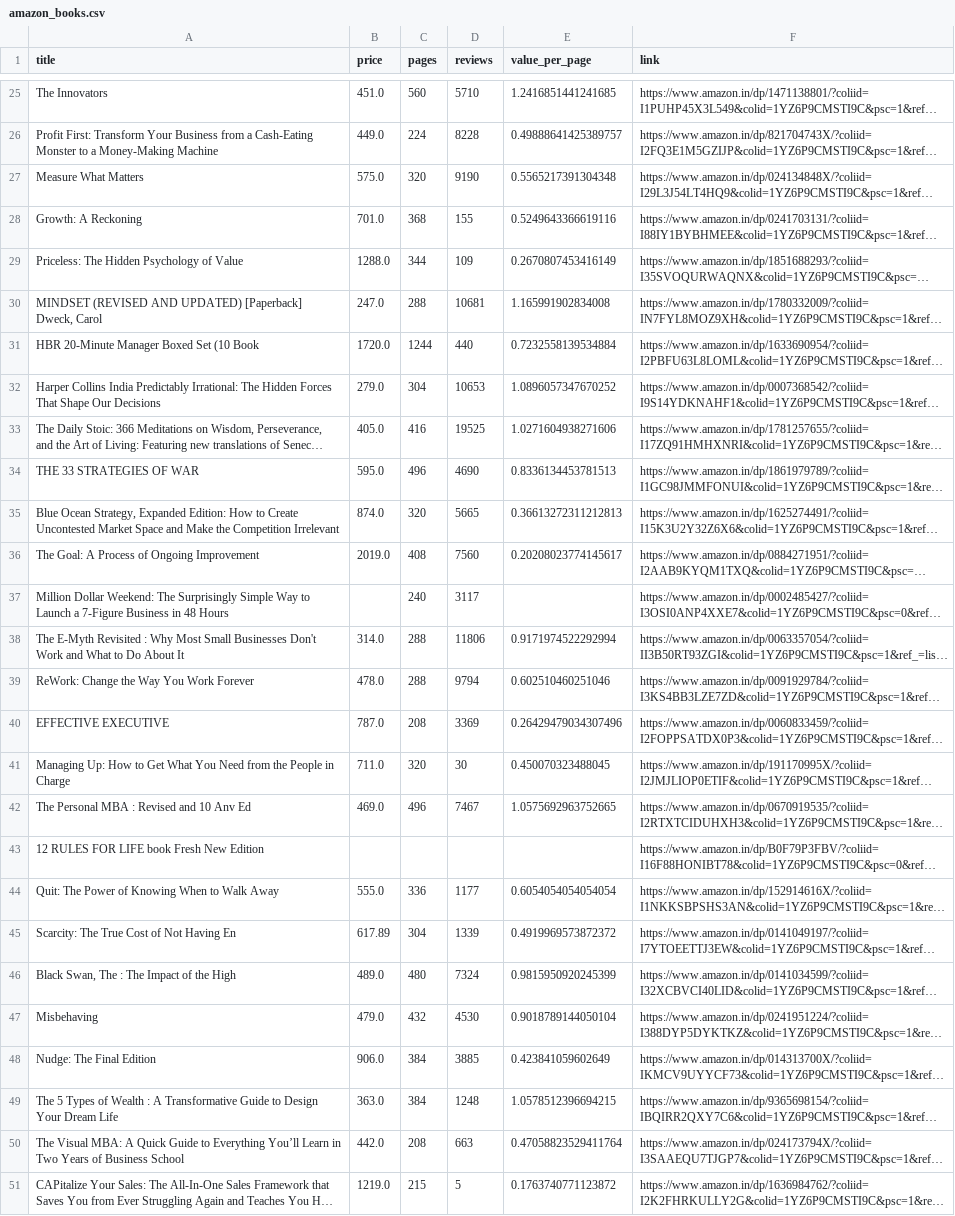
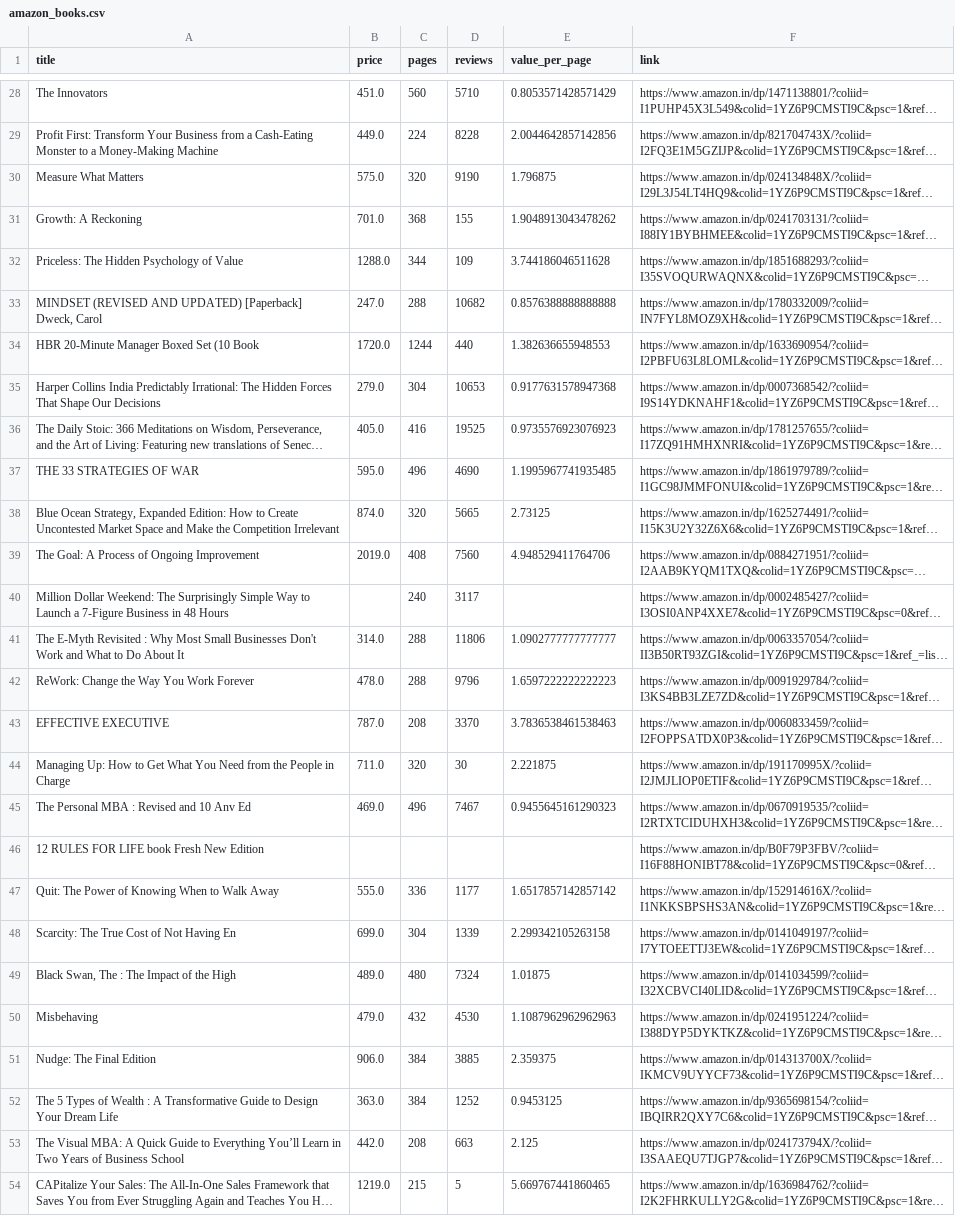
Before and after one commit to amartadey/amazon-wishlist-product-comparision, a CSV file: amazon_books.csv, drawn as a sheet; only a part is shown, gaps mark what is left out; long unchanged cells end in …; addresses are those after the commit; the diff covers the shown part only; the diff names each change by its address in the sheet, - before the commit and + after, or states it on an @@ line.

```diff
--- a/amazon_books.csv
+++ b/amazon_books.csv
-E28 (value_per_page): 1.2416851441241685
+E28 (value_per_page): 0.8053571428571429
-E29 (value_per_page): 0.49888641425389757
+E29 (value_per_page): 2.0044642857142856
-E30 (value_per_page): 0.5565217391304348
+E30 (value_per_page): 1.796875
-E31 (value_per_page): 0.5249643366619116
+E31 (value_per_page): 1.9048913043478262
-E32 (value_per_page): 0.2670807453416149
+E32 (value_per_page): 3.744186046511628
-D33 (reviews): 10681
+D33 (reviews): 10682
-E33 (value_per_page): 1.165991902834008
+E33 (value_per_page): 0.8576388888888888
-E34 (value_per_page): 0.7232558139534884
+E34 (value_per_page): 1.382636655948553
-E35 (value_per_page): 1.0896057347670252
+E35 (value_per_page): 0.9177631578947368
-E36 (value_per_page): 1.0271604938271606
+E36 (value_per_page): 0.9735576923076923
-E37 (value_per_page): 0.8336134453781513
+E37 (value_per_page): 1.1995967741935485
-E38 (value_per_page): 0.36613272311212813
+E38 (value_per_page): 2.73125
-E39 (value_per_page): 0.20208023774145617
+E39 (value_per_page): 4.948529411764706
-E41 (value_per_page): 0.9171974522292994
+E41 (value_per_page): 1.0902777777777777
-D42 (reviews): 9794
+D42 (reviews): 9796
-E42 (value_per_page): 0.602510460251046
+E42 (value_per_page): 1.6597222222222223
-D43 (reviews): 3369
+D43 (reviews): 3370
-E43 (value_per_page): 0.26429479034307496
+E43 (value_per_page): 3.7836538461538463
-E44 (value_per_page): 0.450070323488045
+E44 (value_per_page): 2.221875
-E45 (value_per_page): 1.0575692963752665
+E45 (value_per_page): 0.9455645161290323
-E47 (value_per_page): 0.6054054054054054
+E47 (value_per_page): 1.6517857142857142
-B48 (price): 617.89
+B48 (price): 699.0
-E48 (value_per_page): 0.4919969573872372
+E48 (value_per_page): 2.299342105263158
-E49 (value_per_page): 0.9815950920245399
+E49 (value_per_page): 1.01875
-E50 (value_per_page): 0.9018789144050104
+E50 (value_per_page): 1.1087962962962963
-E51 (value_per_page): 0.423841059602649
+E51 (value_per_page): 2.359375
-D52 (reviews): 1248
+D52 (reviews): 1252
-E52 (value_per_page): 1.0578512396694215
+E52 (value_per_page): 0.9453125
-E53 (value_per_page): 0.47058823529411764
+E53 (value_per_page): 2.125
-E54 (value_per_page): 0.1763740771123872
+E54 (value_per_page): 5.669767441860465
```
Also changed, not shown: 3 added rows and 145 edited cells elsewhere in this file, 7 other files.
